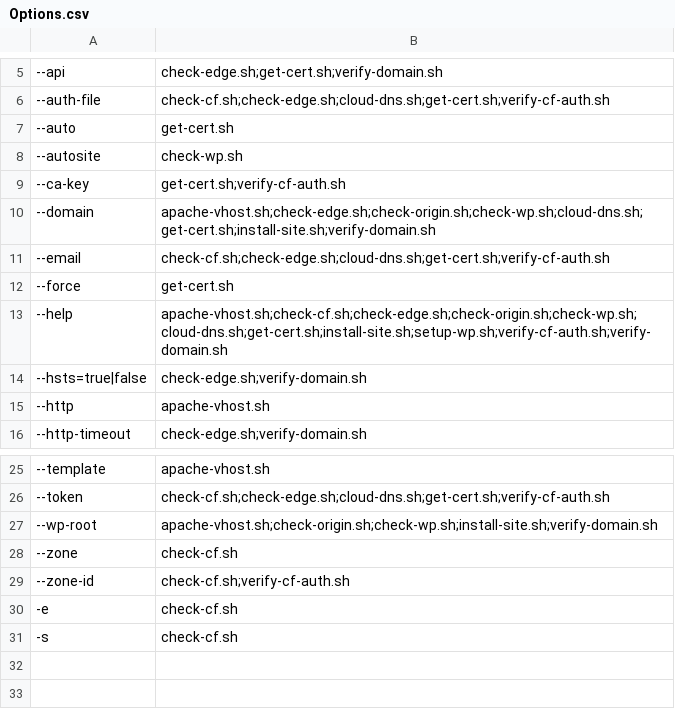
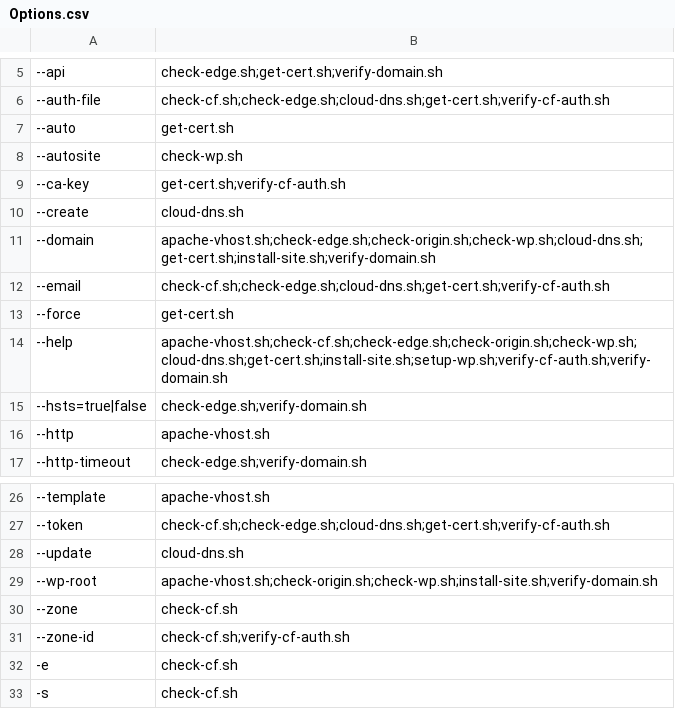
Before and after one commit to fear-ai/multiwp, a CSV file: scripts/Options.csv, drawn as a sheet; only a part is shown, gaps mark what is left out; the diff names each change by its address in the sheet, - before the commit and + after, or states it on an @@ line.

```diff
--- a/scripts/Options.csv
+++ b/scripts/Options.csv
+row 10: --create | cloud-dns.sh
+row 28: --update | cloud-dns.sh
```
Also changed, not shown: 9 other files.
